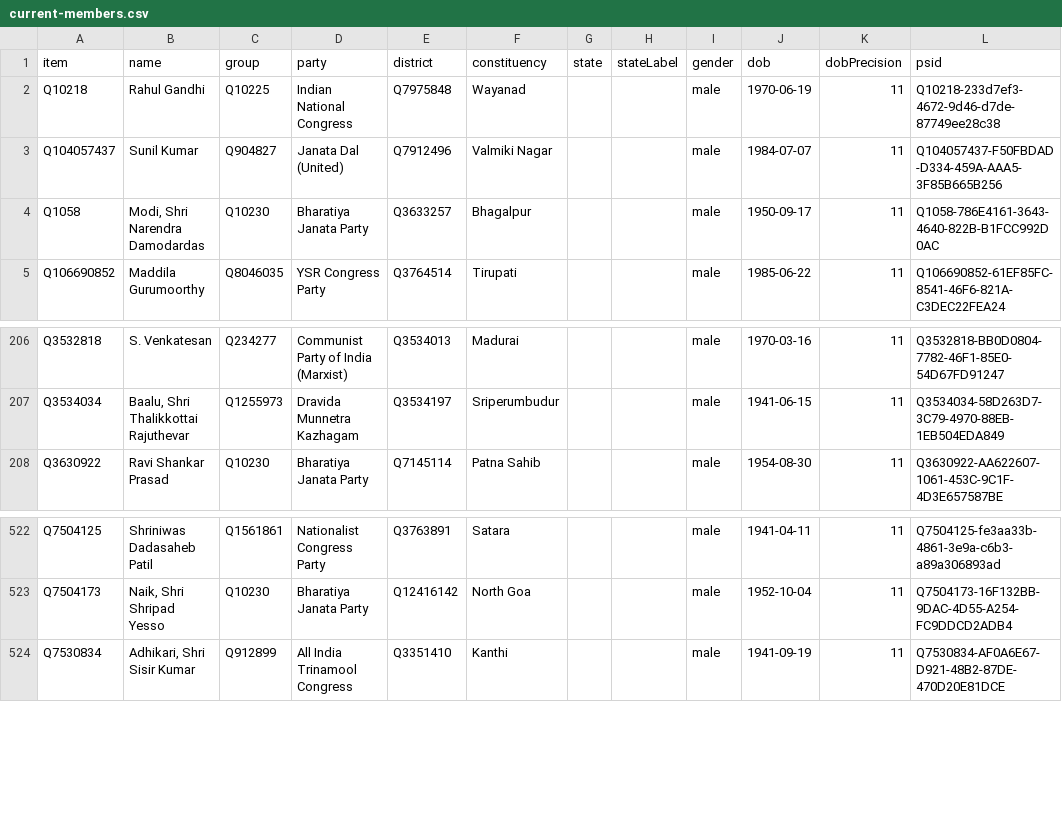
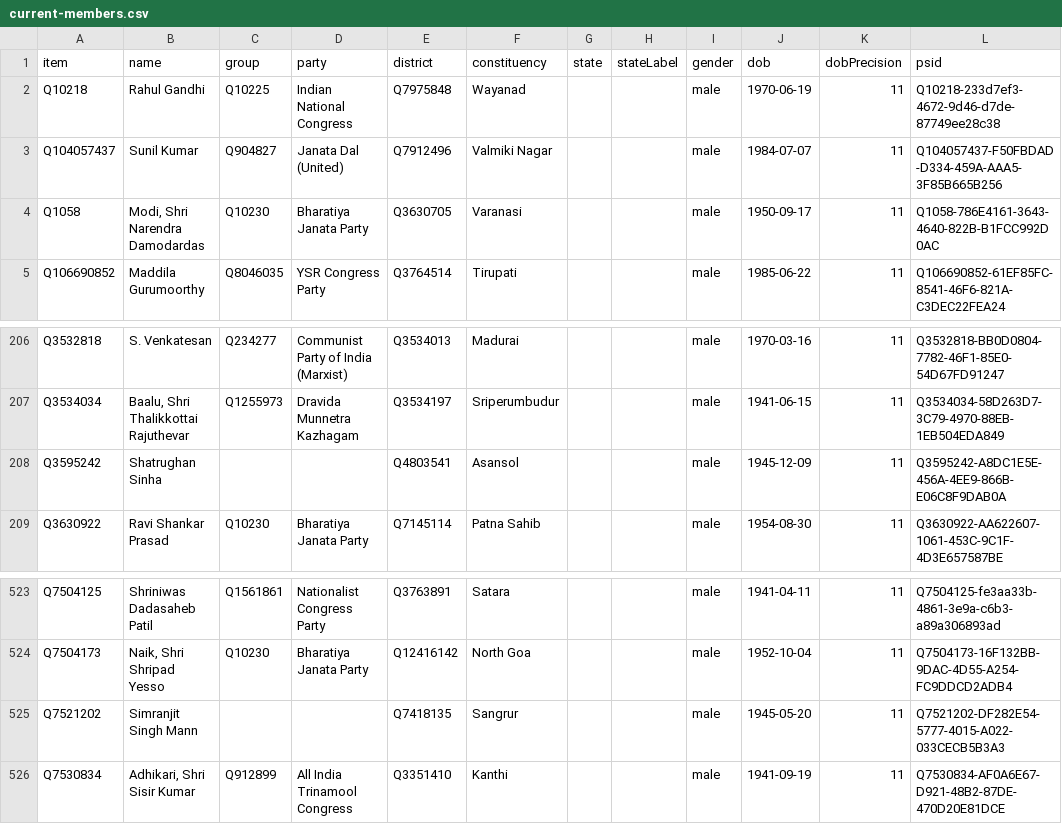
Before and after one commit to every-politician-scrapers/india-lok-sabha, a CSV file: wikidata/results/current-members.csv, drawn as a sheet; only a part is shown, gaps mark what is left out.

```diff
--- a/wikidata/results/current-members.csv
+++ b/wikidata/results/current-members.csv
@@ -3,3 +3,3 @@ Q10218,Rahul Gandhi,Q10225,Indian National Congress,Q7975848,Wayanad,,,male,1970
 Q104057437,Sunil Kumar,Q904827,Janata Dal (United),Q7912496,Valmiki Nagar,,,male,1984-07-07,11,Q104057437-F50FBDAD-D334-459A-AAA5-3F85B665B256
-Q1058,"Modi, Shri Narendra Damodardas",Q10230,Bharatiya Janata Party,Q3633257,Bhagalpur,,,male,1950-09-17,11,Q1058-786E4161-3643-4640-822B-B1FCC992D0AC
+Q1058,"Modi, Shri Narendra Damodardas",Q10230,Bharatiya Janata Party,Q3630705,Varanasi,,,male,1950-09-17,11,Q1058-786E4161-3643-4640-822B-B1FCC992D0AC
 Q106690852,Maddila Gurumoorthy,Q8046035,YSR Congress Party,Q3764514,Tirupati,,,male,1985-06-22,11,Q106690852-61EF85FC-8541-46F6-821A-C3DEC22FEA24
@@ -207,2 +207,3 @@ Q3532818,S. Venkatesan,Q234277,Communist Party of India (Marxist),Q3534013,Madur
 Q3534034,"Baalu, Shri Thalikkottai Rajuthevar",Q1255973,Dravida Munnetra Kazhagam,Q3534197,Sriperumbudur,,,male,1941-06-15,11,Q3534034-58D263D7-3C79-4970-88EB-1EB504EDA849
+Q3595242,Shatrughan Sinha,,,Q4803541,Asansol,,,male,1945-12-09,11,Q3595242-A8DC1E5E-456A-4EE9-866B-E06C8F9DAB0A
 Q3630922,Ravi Shankar Prasad,Q10230,Bharatiya Janata Party,Q7145114,Patna Sahib,,,male,1954-08-30,11,Q3630922-AA622607-1061-453C-9C1F-4D3E657587BE
@@ -523,2 +524,3 @@ Q7504125,Shriniwas Dadasaheb Patil,Q1561861,Nationalist Congress Party,Q3763891,
 Q7504173,"Naik, Shri Shripad Yesso",Q10230,Bharatiya Janata Party,Q12416142,North Goa,,,male,1952-10-04,11,Q7504173-16F132BB-9DAC-4D55-A254-FC9DDCD2ADB4
+Q7521202,Simranjit Singh Mann,,,Q7418135,Sangrur,,,male,1945-05-20,11,Q7521202-DF282E54-5777-4015-A022-033CECB5B3A3
 Q7530834,"Adhikari, Shri Sisir Kumar",Q912899,All India Trinamool Congress,Q3351410,Kanthi,,,male,1941-09-19,11,Q7530834-AF0A6E67-D921-48B2-87DE-470D20E81DCE
```
